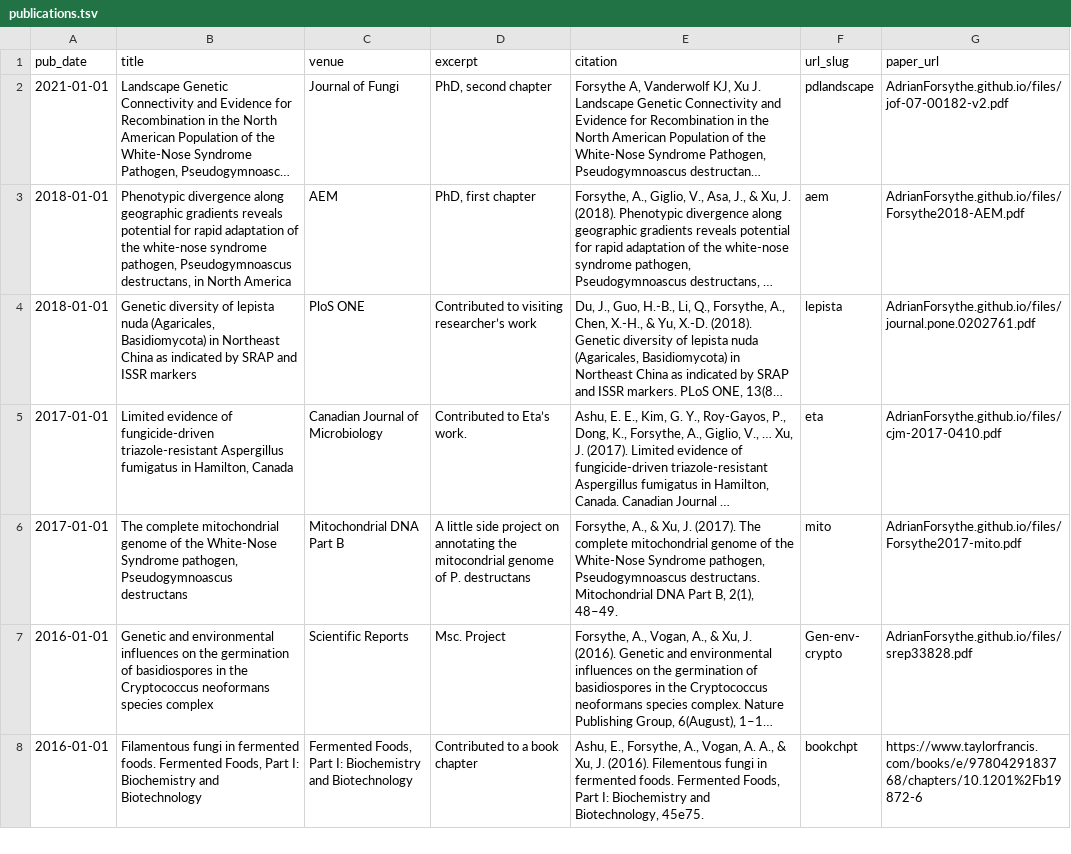
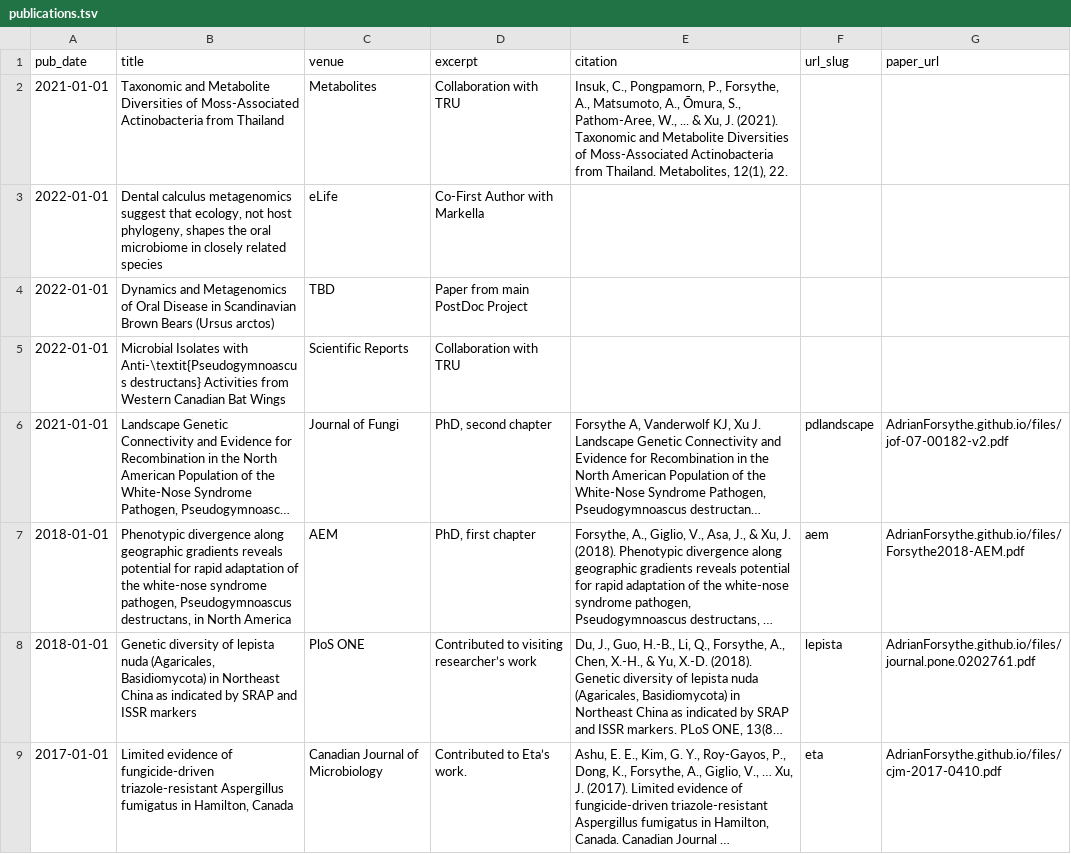
Before and after one commit to AdrianForsythe/AdrianForsythe.github.io, a TSV file: markdown_generator/publications.tsv, drawn as a sheet; only a part is shown; the shorter side is filled out with more unchanged rows; long unchanged cells end in …; the diff names each change by its address in the sheet, - before the commit and + after, or states it on an @@ line.

Commit message:
updating main page, cv, and pubs. starting protfolio/blog structure

```diff
--- a/markdown_generator/publications.tsv
+++ b/markdown_generator/publications.tsv
+row 2: 2021-01-01 | Taxonomic and Metabolite Diversities of Moss-Associated Actinobacteria from Thailand | Metabolites | Collaboration with TRU | Insuk, C., Pongpamorn, P., Forsythe, A., Matsumoto, A., Ōmura, S., Pathom-Aree, W., ... & Xu, J. (2021). Taxonomic and Metabolite Diversities of Moss-Associated Actinobacteria from Thailand. Metabolites, 12(1), 22.
+row 3: 2022-01-01 | Dental calculus metagenomics suggest that ecology, not host phylogeny, shapes the oral microbiome in closely related species | eLife | Co-First Author with Markella
+row 4: 2022-01-01 | Dynamics and Metagenomics of Oral Disease in Scandinavian Brown Bears (Ursus arctos) | TBD | Paper from main PostDoc Project
+row 5: 2022-01-01 | Microbial Isolates with Anti-\textit{Pseudogymnoascus destructans} Activities from Western Canadian Bat Wings | Scientific Reports | Collaboration with TRU
```
Also changed, not shown: 12 other files.
